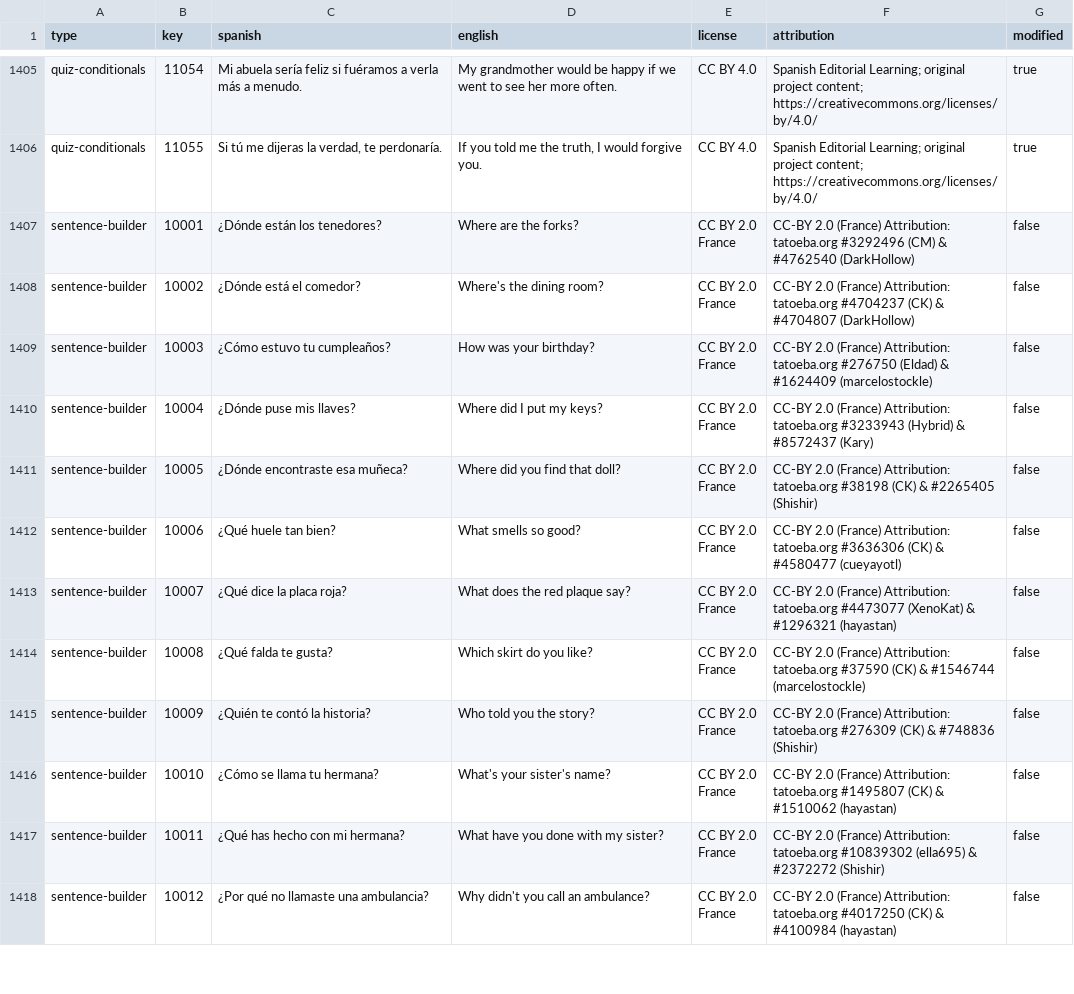
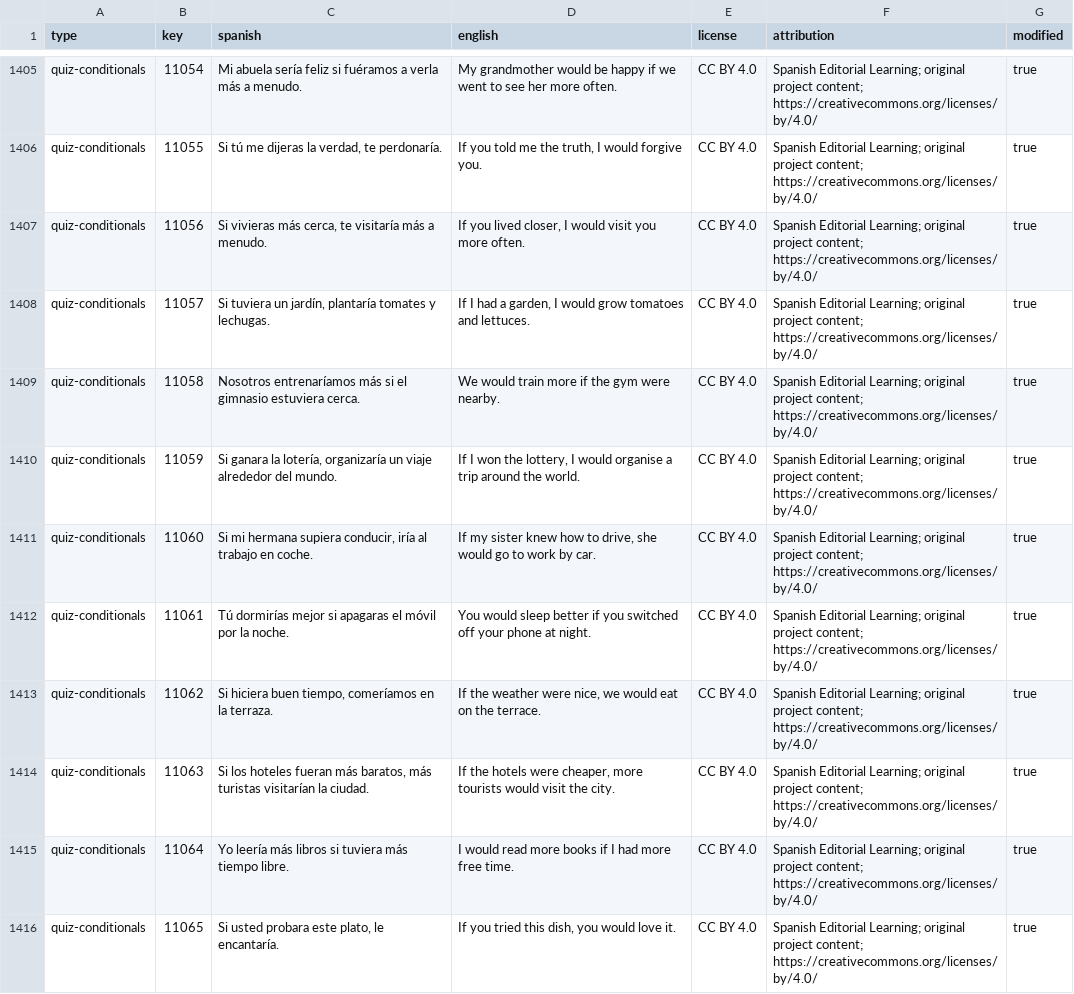
Before and after one commit to aleksanderlech-itx/spanish-gustar-quiz, a CSV file: docs/content-attribution.csv, drawn as a sheet; only a part is shown, gaps mark what is left out; the shorter side is filled out with more unchanged rows; the diff covers the shown part only.

```diff
--- a/docs/content-attribution.csv
+++ b/docs/content-attribution.csv
@@ -1406 +1406,11 @@ quiz-conditionals,11054,Mi abuela sería feliz si fuéramos a verla más a menud
 quiz-conditionals,11055,"Si tú me dijeras la verdad, te perdonaría.","If you told me the truth, I would forgive you.",CC BY 4.0,Spanish Editorial Learning; original project content; https://creativecommons.org/licenses/by/4.0/,true
+quiz-conditionals,11056,"Si vivieras más cerca, te visitaría más a menudo.","If you lived closer, I would visit you more often.",CC BY 4.0,Spanish Editorial Learning; original project content; https://creativecommons.org/licenses/by/4.0/,true
+quiz-conditionals,11057,"Si tuviera un jardín, plantaría tomates y lechugas.","If I had a garden, I would grow tomatoes and lettuces.",CC BY 4.0,Spanish Editorial Learning; original project content; https://creativecommons.org/licenses/by/4.0/,true
+quiz-conditionals,11058,Nosotros entrenaríamos más si el gimnasio estuviera cerca.,We would train more if the gym were nearby.,CC BY 4.0,Spanish Editorial Learning; original project content; https://creativecommons.org/licenses/by/4.0/,true
+quiz-conditionals,11059,"Si ganara la lotería, organizaría un viaje alrededor del mundo.","If I won the lottery, I would organise a trip around the world.",CC BY 4.0,Spanish Editorial Learning; original project content; https://creativecommons.org/licenses/by/4.0/,true
+quiz-conditionals,11060,"Si mi hermana supiera conducir, iría al trabajo en coche.","If my sister knew how to drive, she would go to work by car.",CC BY 4.0,Spanish Editorial Learning; original project content; https://creativecommons.org/licenses/by/4.0/,true
+quiz-conditionals,11061,Tú dormirías mejor si apagaras el móvil por la noche.,You would sleep better if you switched off your phone at night.,CC BY 4.0,Spanish Editorial Learning; original project content; https://creativecommons.org/licenses/by/4.0/,true
+quiz-conditionals,11062,"Si hiciera buen tiempo, comeríamos en la terraza.","If the weather were nice, we would eat on the terrace.",CC BY 4.0,Spanish Editorial Learning; original project content; https://creativecommons.org/licenses/by/4.0/,true
+quiz-conditionals,11063,"Si los hoteles fueran más baratos, más turistas visitarían la ciudad.","If the hotels were cheaper, more tourists would visit the city.",CC BY 4.0,Spanish Editorial Learning; original project content; https://creativecommons.org/licenses/by/4.0/,true
+quiz-conditionals,11064,Yo leería más libros si tuviera más tiempo libre.,I would read more books if I had more free time.,CC BY 4.0,Spanish Editorial Learning; original project content; https://creativecommons.org/licenses/by/4.0/,true
+quiz-conditionals,11065,"Si usted probara este plato, le encantaría.","If you tried this dish, you would love it.",CC BY 4.0,Spanish Editorial Learning; original project content; https://creativecommons.org/licenses/by/4.0/,true
```
Also changed, not shown: 10 added rows elsewhere in this file, public/content-attribution.csv, 5 other files.
